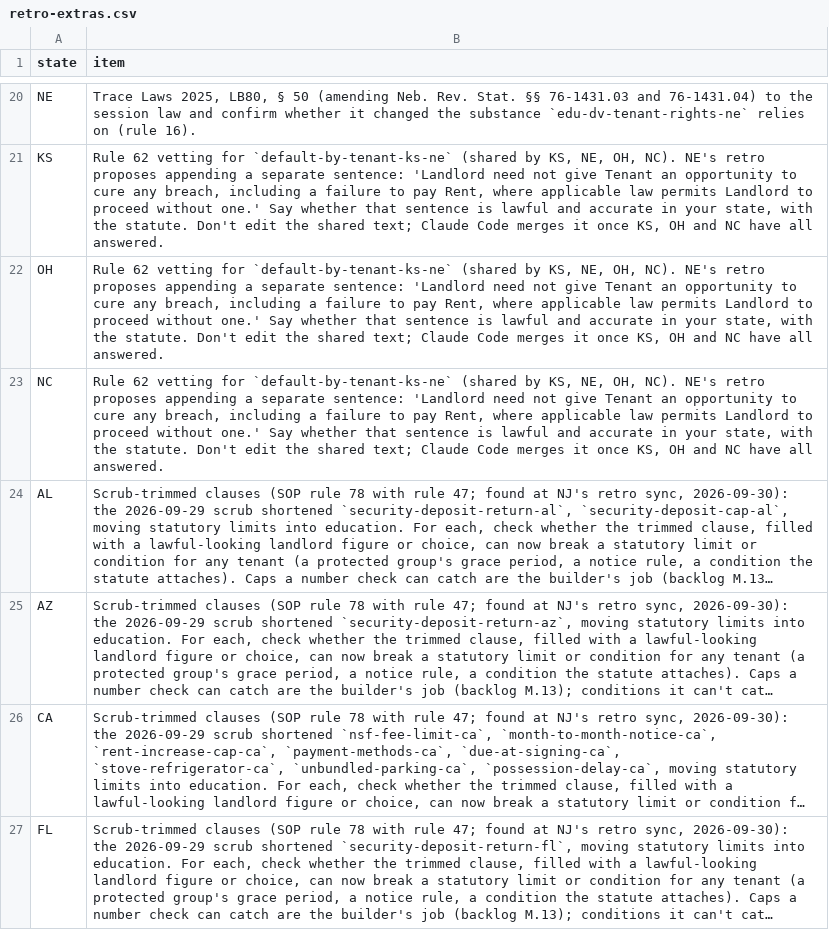
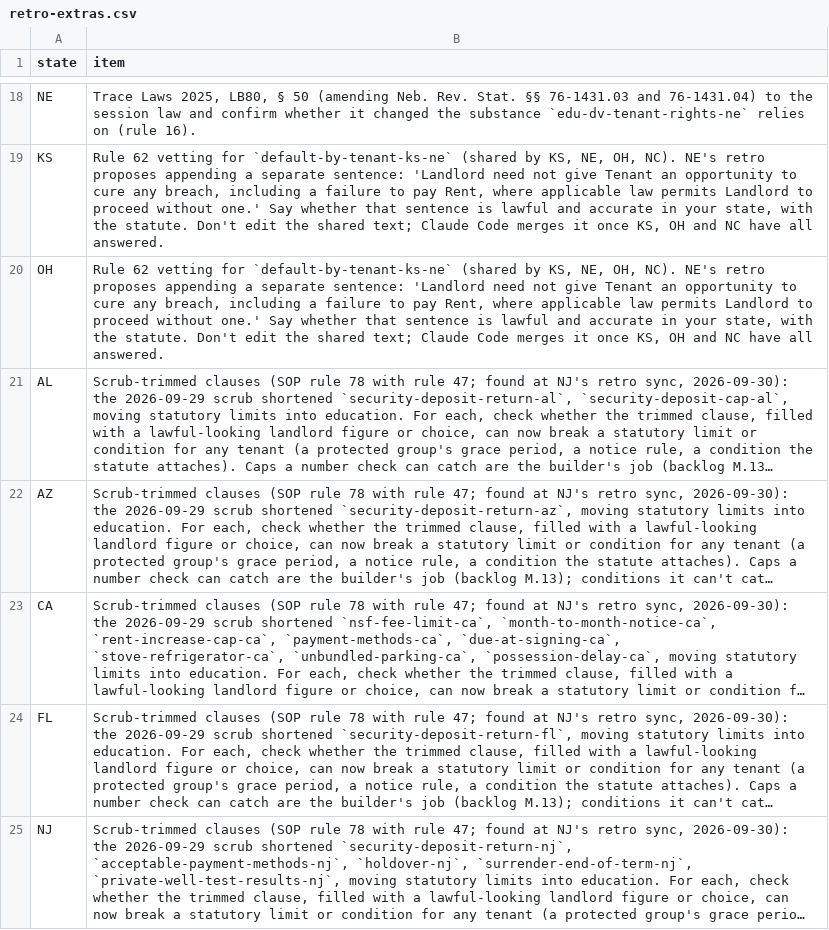
Before and after one commit to tsteinbaugh/property-manager-landlord-app, a CSV file: scripts/clause-library/retro-extras.csv, drawn as a sheet; only a part is shown, gaps mark what is left out; the shorter side is filled out with more unchanged rows; long unchanged cells end in …; removed rows and columns are numbered as before the commit, all else as after; the diff covers the shown part only; the diff names each change by its address in the sheet, - before the commit and + after, or states it on an @@ line.

```diff
--- a/scripts/clause-library/retro-extras.csv
+++ b/scripts/clause-library/retro-extras.csv
-row 23: NC | Rule 62 vetting for `default-by-tenant-ks-ne` (shared by KS, NE, OH, NC). NE's retro proposes appending a separate sentence: 'Landlord need not give Tenant an opportunity to cure any breach, including a failure to pay Rent, where applicable law permits Landlord to proceed without one.' Say whether that sentence is lawful and accurate in your state, with the statute. Don't edit the shared text; Claude Code merges it once KS, OH and NC have all answered.
```
Also changed, not shown: 1 added row and 6 removed rows elsewhere in this file, lease-clause-citations-NC.csv, 10 other files.
